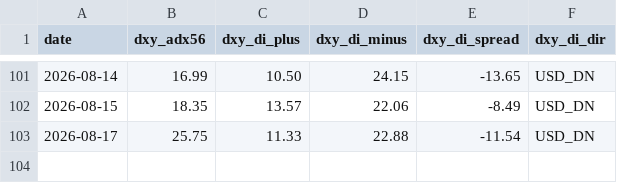
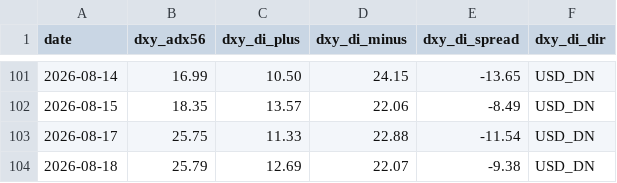
Before and after one commit to arokamiya98-svg/adxscore-heatmap, a CSV file: mt5_data/daily/dxy_env.csv, drawn as a sheet; only a part is shown, gaps mark what is left out; the diff names each change by its address in the sheet, - before the commit and + after, or states it on an @@ line.

Commit message:
data: VPS pool update 2026-08-18 02:00:07

```diff
--- a/mt5_data/daily/dxy_env.csv
+++ b/mt5_data/daily/dxy_env.csv
+row 104: 2026-08-18 | 25.79 | 12.69 | 22.07 | -9.38 | USD_DN
```
Also changed, not shown: mt5_data/ADX_Weekly_Above_v4.csv, mt5_data/H4PhaseAuto_weekly.csv, 2 other files.
